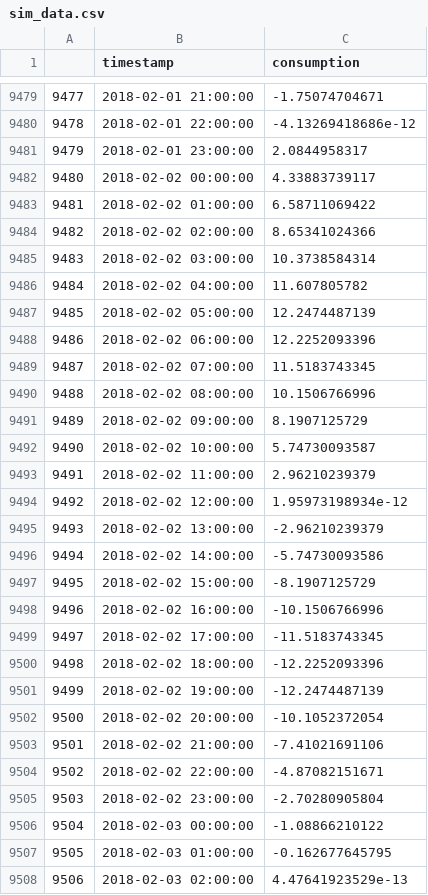
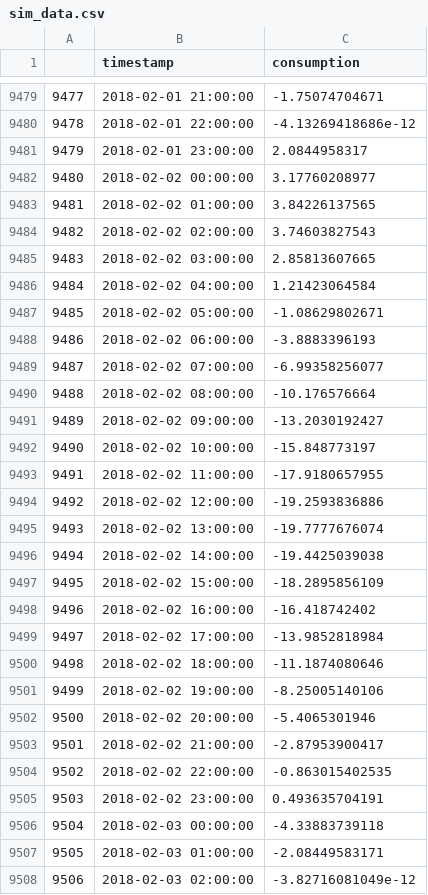
Before and after one commit to wmbm/codepan, a CSV file: sim_data.csv, drawn as a sheet; only a part is shown, gaps mark what is left out; the diff covers the shown part only.

```diff
--- a/sim_data.csv
+++ b/sim_data.csv
@@ -9481,28 +9481,28 @@
 9479,2018-02-01 23:00:00,2.0844958317
-9480,2018-02-02 00:00:00,4.33883739117
-9481,2018-02-02 01:00:00,6.58711069422
-9482,2018-02-02 02:00:00,8.65341024366
-9483,2018-02-02 03:00:00,10.3738584314
-9484,2018-02-02 04:00:00,11.607805782
-9485,2018-02-02 05:00:00,12.2474487139
-9486,2018-02-02 06:00:00,12.2252093396
-9487,2018-02-02 07:00:00,11.5183743345
-9488,2018-02-02 08:00:00,10.1506766996
-9489,2018-02-02 09:00:00,8.1907125729
-9490,2018-02-02 10:00:00,5.74730093587
-9491,2018-02-02 11:00:00,2.96210239379
-9492,2018-02-02 12:00:00,1.95973198934e-12
-9493,2018-02-02 13:00:00,-2.96210239379
-9494,2018-02-02 14:00:00,-5.74730093586
-9495,2018-02-02 15:00:00,-8.1907125729
-9496,2018-02-02 16:00:00,-10.1506766996
-9497,2018-02-02 17:00:00,-11.5183743345
-9498,2018-02-02 18:00:00,-12.2252093396
-9499,2018-02-02 19:00:00,-12.2474487139
-9500,2018-02-02 20:00:00,-10.1052372054
-9501,2018-02-02 21:00:00,-7.41021691106
-9502,2018-02-02 22:00:00,-4.87082151671
-9503,2018-02-02 23:00:00,-2.70280905804
-9504,2018-02-03 00:00:00,-1.08866210122
-9505,2018-02-03 01:00:00,-0.162677645795
-9506,2018-02-03 02:00:00,4.47641923529e-13
+9480,2018-02-02 00:00:00,3.17760208977
+9481,2018-02-02 01:00:00,3.84226137565
+9482,2018-02-02 02:00:00,3.74603827543
+9483,2018-02-02 03:00:00,2.85813607665
+9484,2018-02-02 04:00:00,1.21423064584
+9485,2018-02-02 05:00:00,-1.08629802671
+9486,2018-02-02 06:00:00,-3.8883396193
+9487,2018-02-02 07:00:00,-6.99358256077
+9488,2018-02-02 08:00:00,-10.176576664
+9489,2018-02-02 09:00:00,-13.2030192427
+9490,2018-02-02 10:00:00,-15.848773197
+9491,2018-02-02 11:00:00,-17.9180657955
+9492,2018-02-02 12:00:00,-19.2593836886
+9493,2018-02-02 13:00:00,-19.7777676074
+9494,2018-02-02 14:00:00,-19.4425039038
+9495,2018-02-02 15:00:00,-18.2895856109
+9496,2018-02-02 16:00:00,-16.418742402
+9497,2018-02-02 17:00:00,-13.9852818984
+9498,2018-02-02 18:00:00,-11.1874080646
+9499,2018-02-02 19:00:00,-8.25005140106
+9500,2018-02-02 20:00:00,-5.4065301946
+9501,2018-02-02 21:00:00,-2.87953900417
+9502,2018-02-02 22:00:00,-0.863015402535
+9503,2018-02-02 23:00:00,0.493635704191
+9504,2018-02-03 00:00:00,-4.33883739118
+9505,2018-02-03 01:00:00,-2.08449583171
+9506,2018-02-03 02:00:00,-3.82716081049e-12
```
Also changed, not shown: 162 edited cells elsewhere in this file, 11 other files.
